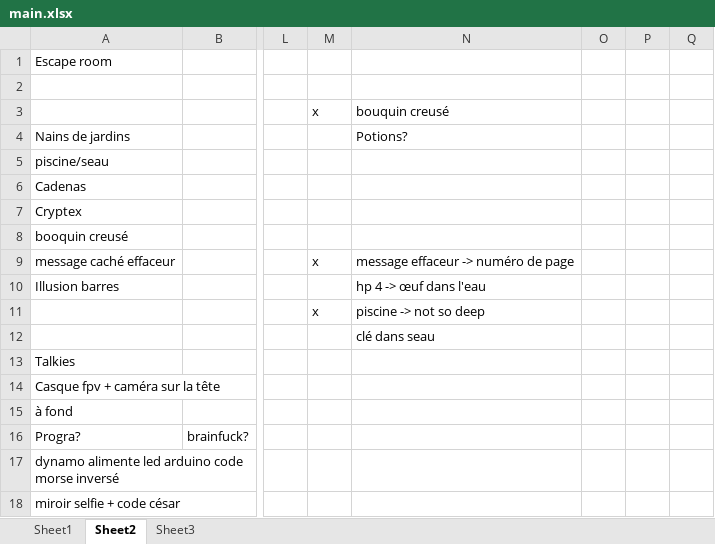
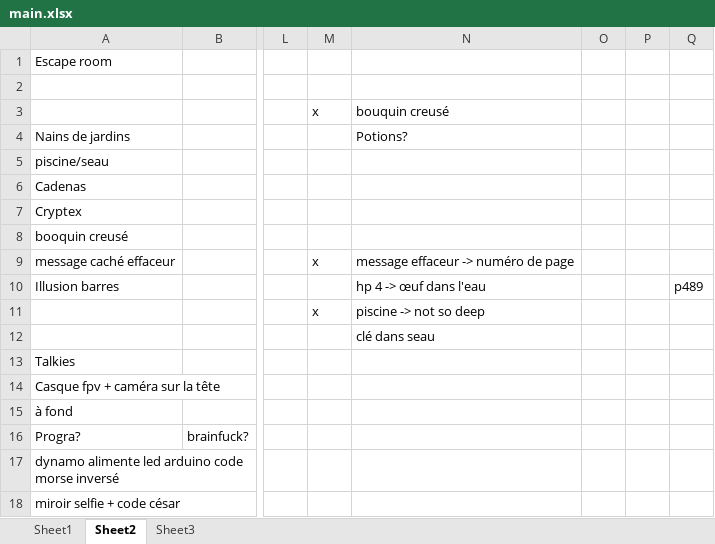
Before and after one commit to tbbs/WE-Robot, an Excel workbook: main.xlsx, sheet Sheet2, drawn as a sheet; only a part is shown, gaps mark what is left out; values as stored, in another font and other column widths than the file's, no borders; the diff names each change by its address in the sheet, - before the commit and + after, or states it on an @@ line.

```diff
--- a/main.xlsx (sheet Sheet2)
+++ b/main.xlsx (sheet Sheet2)
-Q10: (empty)
+Q10: p489
```
Also changed, not shown: 5 other files.
